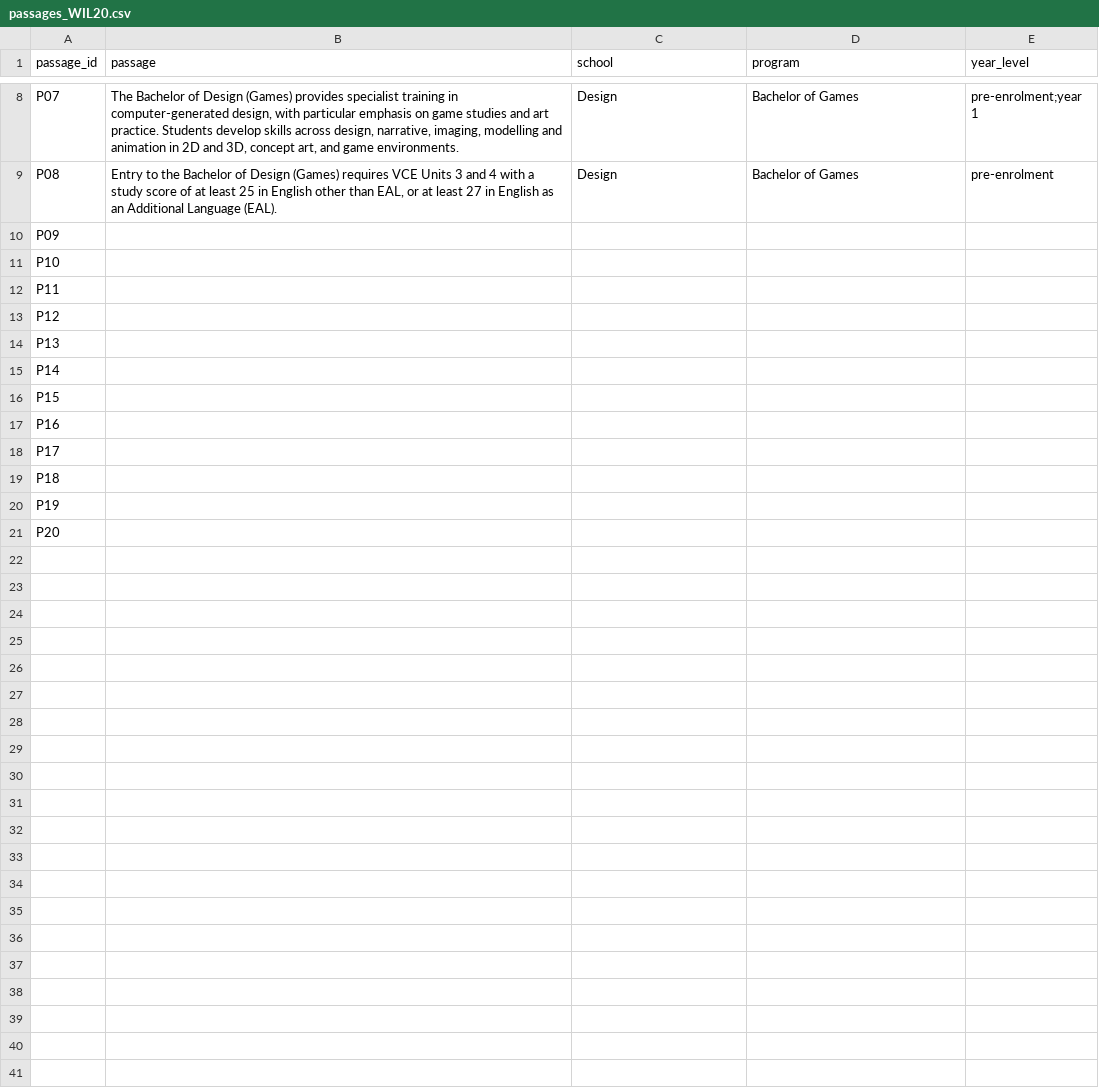
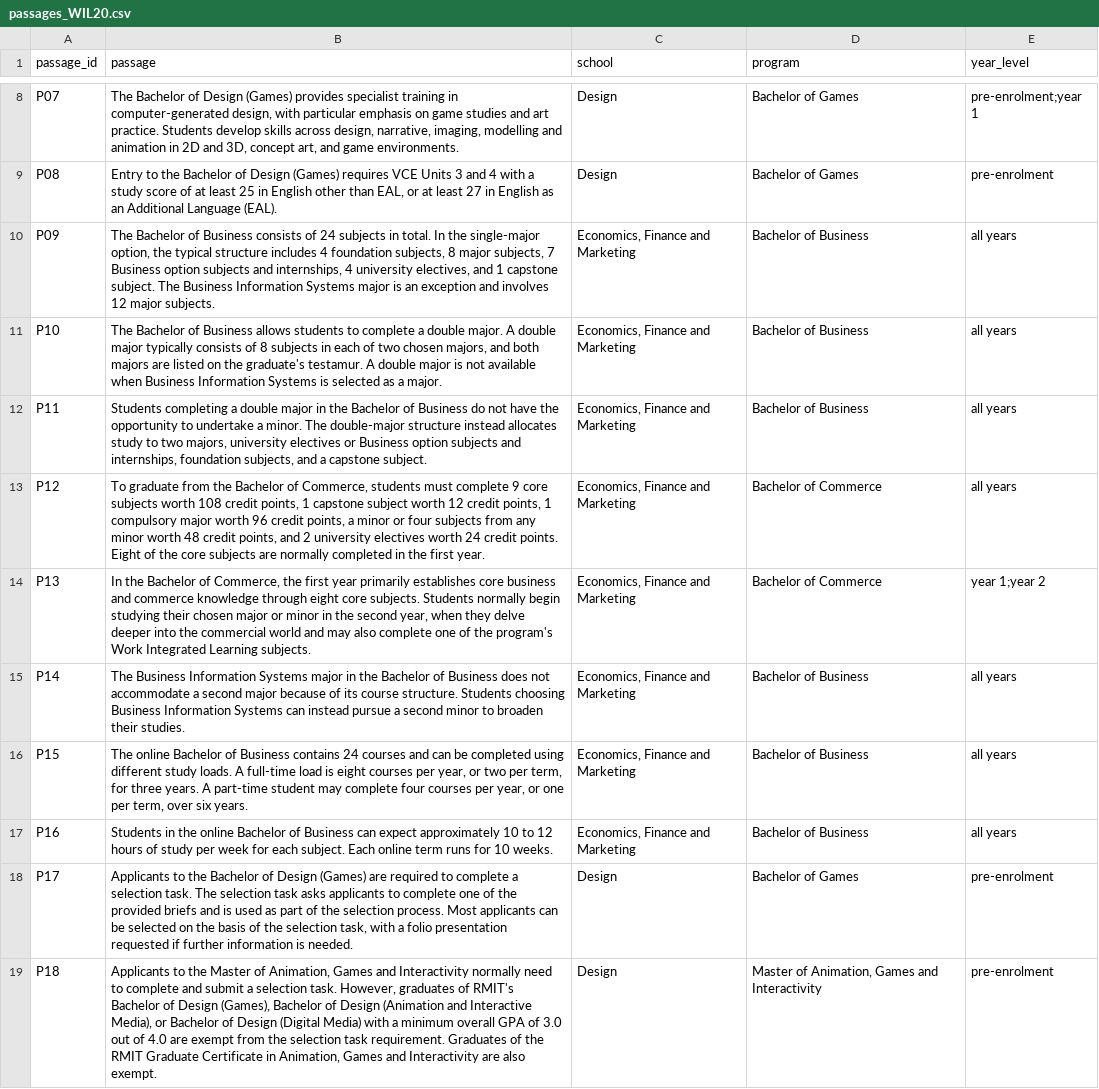
Before and after one commit to laineoli/COSC2669-WIL-Project-20, a CSV file: passages_WIL20.csv, drawn as a sheet; only a part is shown, gaps mark what is left out.

Commit message:
Modify passages in passages_WIL20.csv
Updated passages in passages_WIL20.csv to include additional information about various programs and courses.

```diff
--- a/passages_WIL20.csv
+++ b/passages_WIL20.csv
@@ -9,13 +9,11 @@ P07,"The Bachelor of Design (Games) provides specialist training in computer-gen
 P08,"Entry to the Bachelor of Design (Games) requires VCE Units 3 and 4 with a study score of at least 25 in English other than EAL, or at least 27 in English as an Additional Language (EAL).","Design",Bachelor of Games,pre-enrolment
-P09,,,,
-P10,,,,
-P11,,,,
-P12,,,,
-P13,,,,
-P14,,,,
-P15,,,,
-P16,,,,
-P17,,,,
-P18,,,,
-P19,,,,
-P20,,,,
+P09,"The Bachelor of Business consists of 24 subjects in total. In the single-major option, the typical structure includes 4 foundation subjects, 8 major subjects, 7 Business option subjects and internships, 4 university electives, and 1 capstone subject. The Business Information Systems major is an exception and involves 12 major subjects.","Economics, Finance and Marketing","Bachelor of Business","all years"
+P10,"The Bachelor of Business allows students to complete a double major. A double major typically consists of 8 subjects in each of two chosen majors, and both majors are listed on the graduate's testamur. A double major is not available when Business Information Systems is selected as a major.","Economics, Finance and Marketing","Bachelor of Business","all years"
+P11,"Students completing a double major in the Bachelor of Business do not have the opportunity to undertake a minor. The double-major structure instead allocates study to two majors, university electives or Business option subjects and internships, foundation subjects, and a capstone subject.","Economics, Finance and Marketing","Bachelor of Business","all years"
+P12,"To graduate from the Bachelor of Commerce, students must complete 9 core subjects worth 108 credit points, 1 capstone subject worth 12 credit points, 1 compulsory major worth 96 credit points, a minor or four subjects from any minor worth 48 credit points, and 2 university electives worth 24 credit points. Eight of the core subjects are normally completed in the first year.","Economics, Finance and Marketing","Bachelor of Commerce","all years"
+P13,"In the Bachelor of Commerce, the first year primarily establishes core business and commerce knowledge through eight core subjects. Students normally begin studying their chosen major or minor in the second year, when they delve deeper into the commercial world and may also complete one of the program's Work Integrated Learning subjects.","Economics, Finance and Marketing","Bachelor of Commerce","year 1;year 2"
+P14,"The Business Information Systems major in the Bachelor of Business does not accommodate a second major because of its course structure. Students choosing Business Information Systems can instead pursue a second minor to broaden their studies.","Economics, Finance and Marketing","Bachelor of Business","all years"
+P15,"The online Bachelor of Business contains 24 courses and can be completed using different study loads. A full-time load is eight courses per year, or two per term, for three years. A part-time student may complete four courses per year, or one per term, over six years.","Economics, Finance and Marketing","Bachelor of Business","all years"
+P16,"Students in the online Bachelor of Business can expect approximately 10 to 12 hours of study per week for each subject. Each online term runs for 10 weeks.","Economics, Finance and Marketing","Bachelor of Business","all years"
+P17,"Applicants to the Bachelor of Design (Games) are required to complete a selection task. The selection task asks applicants to complete one of the provided briefs and is used as part of the selection process. Most applicants can be selected on the basis of the selection task, with a folio presentation requested if further information is needed.","Design","Bachelor of Games","pre-enrolment"
+P18,"Applicants to the Master of Animation, Games and Interactivity normally need to complete and submit a selection task. However, graduates of RMIT's Bachelor of Design (Games), Bachelor of Design (Animation and Interactive Media), or Bachelor of Design (Digital Media) with a minimum overall GPA of 3.0 out of 4.0 are exempt from the selection task requirement. Graduates of the RMIT Graduate Certificate in Animation, Games and Interactivity are also exempt.","Design","Master of Animation, Games and Interactivity","pre-enrolment"
```
